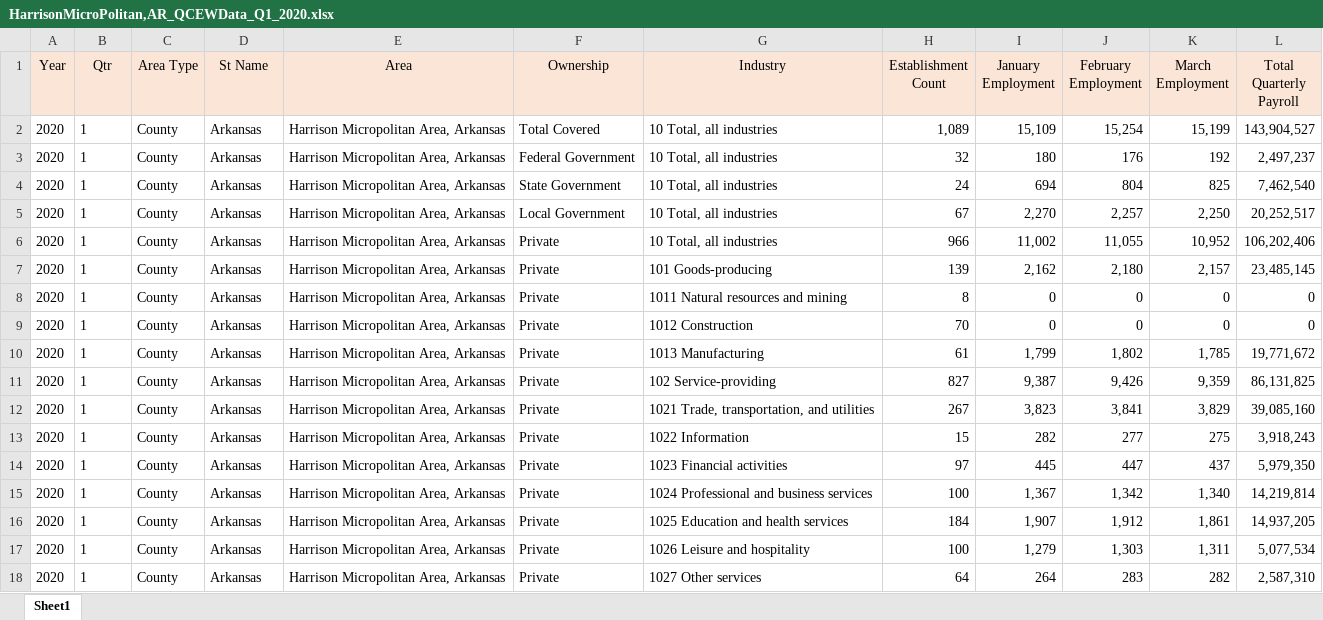
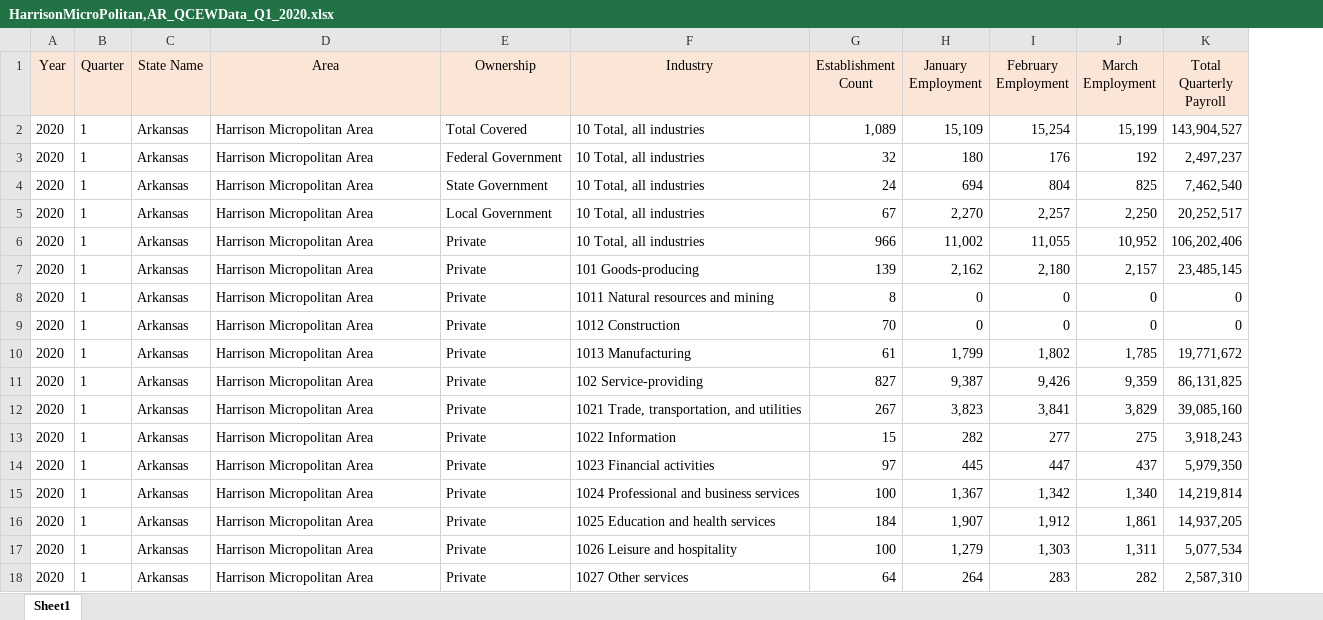
Before and after one commit to ChandanaTalluri/MicroDataV4, an Excel workbook: web/excelfiles/HarrisonMicroPolitan,AR_QCEWData_Q1_2020.xlsx, sheet Sheet1, drawn as a sheet; values as stored, in another font and other column widths than the file's, no borders; removed rows and columns are numbered as before the commit, all else as after; the diff names each change by its address in the sheet, - before the commit and + after, or states it on an @@ line.

Commit message:
remove column

```diff
--- a/web/excelfiles/HarrisonMicroPolitan,AR_QCEWData_Q1_2020.xlsx (sheet Sheet1)
+++ b/web/excelfiles/HarrisonMicroPolitan,AR_QCEWData_Q1_2020.xlsx (sheet Sheet1)
-column C (Area Type), rows 2-18: all County
-B1: Qtr
+B1: Quarter
-C1: St Name
+C1: State Name
-D2:D18 (Area): Harrison Micropolitan Area, Arkansas
+D2:D18 (Area): Harrison Micropolitan Area
```
Also changed, not shown: 4 other files.
